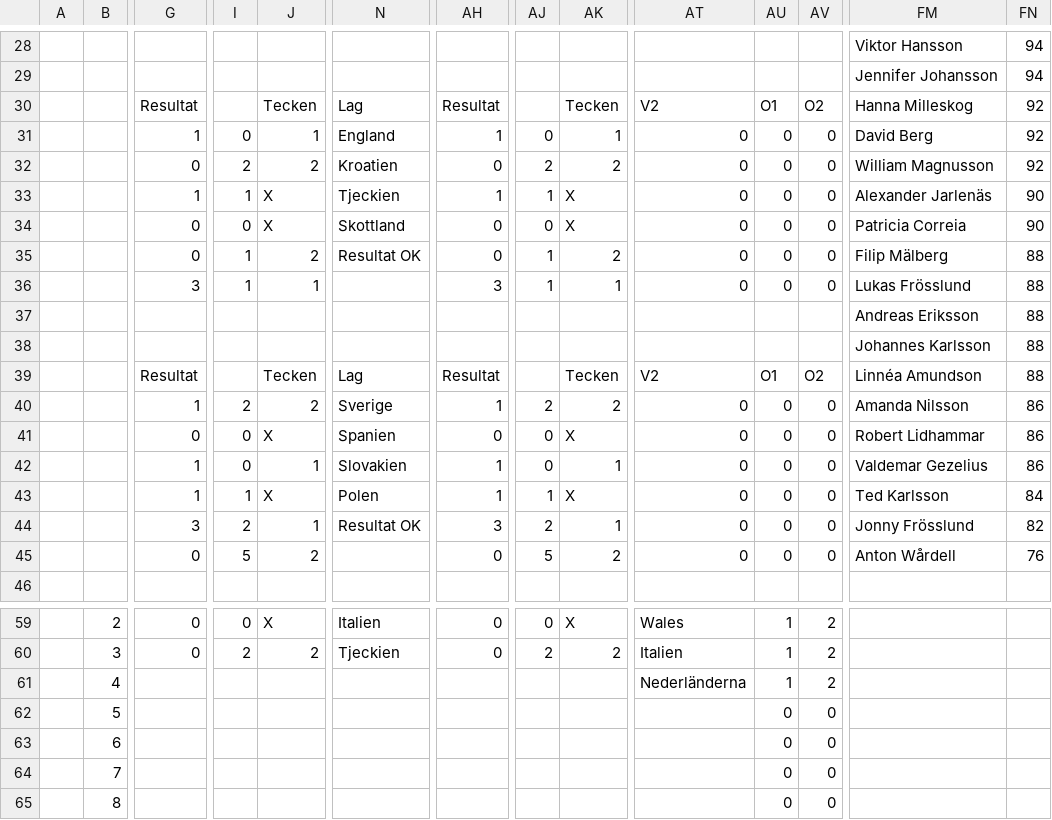
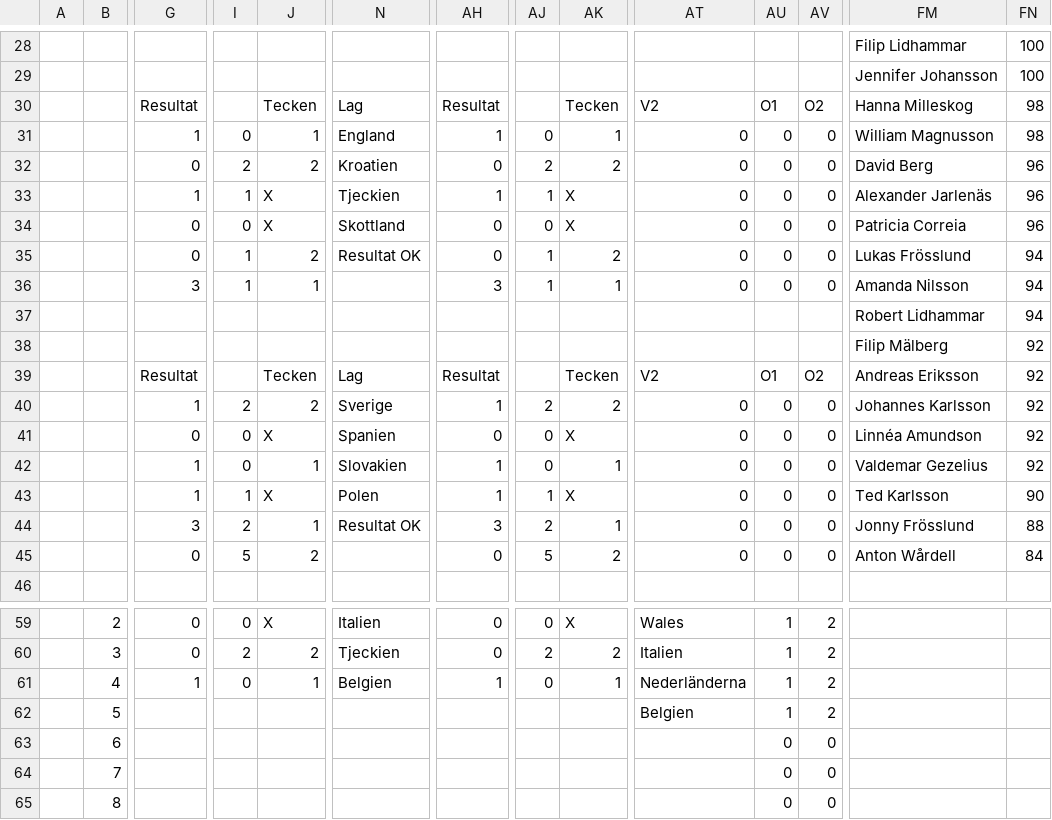
Before and after one commit to Frosslund/emtips2021excel, a CSV file: scores.csv, drawn as a sheet; only a part is shown, gaps mark what is left out; the diff covers the shown part only; the diff names each change by its address in the sheet, - before the commit and + after, or states it on an @@ line.

```diff
--- a/scores.csv
+++ b/scores.csv
-FM28: Viktor Hansson
+FM28: Filip Lidhammar
-FN28:FN29: 94
+FN28:FN29: 100
-FN30:FN31: 92
+FN30:FN31: 98
-FM31: David Berg
+FM31: William Magnusson
-FM32: William Magnusson
+FM32: David Berg
-FN32: 92
+FN32: 96
-FN33:FN34: 90
+FN33:FN34: 96
-FM35: Filip Mälberg
+FM35: Lukas Frösslund
-FN35:FN37: 88
+FN35:FN37: 94
-FM36: Lukas Frösslund
+FM36: Amanda Nilsson
-FM37: Andreas Eriksson
+FM37: Robert Lidhammar
-FM38: Johannes Karlsson
+FM38: Filip Mälberg
-FN38:FN39: 88
+FN38:FN39: 92
-FM39: Linnéa Amundson
+FM39: Andreas Eriksson
-FM40: Amanda Nilsson
+FM40: Johannes Karlsson
-FN40:FN42: 86
+FN40:FN42: 92
-FM41: Robert Lidhammar
+FM41: Linnéa Amundson
-FN43: 84
+FN43: 90
-FN44: 82
+FN44: 88
-FN45: 76
+FN45: 84
-G61: (empty)
+G61: 1
-I61: (empty)
+I61: 0
-J61: (empty)
+J61: 1
-N61: (empty)
+N61: Belgien
-AH61: (empty)
+AH61: 1
-AJ61: (empty)
+AJ61: 0
-AK61: (empty)
+AK61: 1
-AT62: (empty)
+AT62: Belgien
-AU62: 0
+AU62: 1
-AV62: 0
+AV62: 2
```
Also changed, not shown: 50 edited cells elsewhere in this file, 5 other files.
